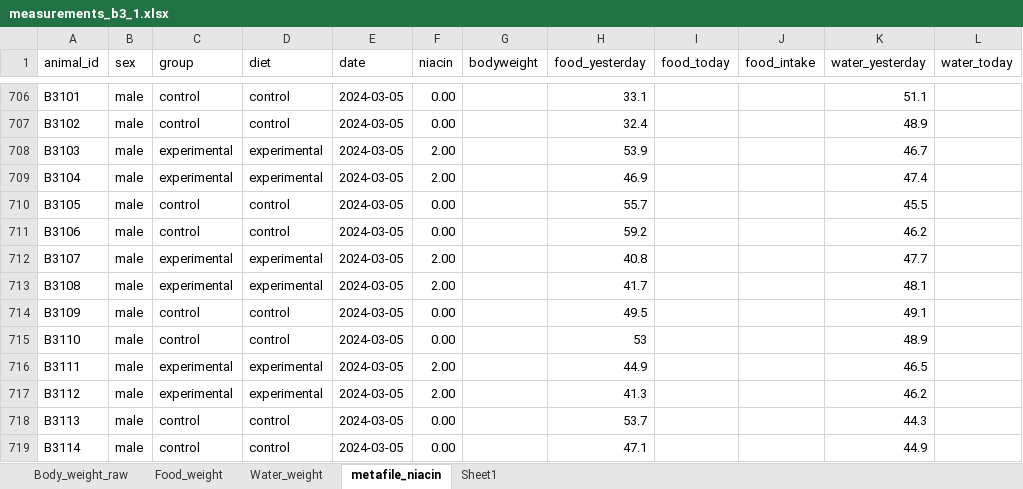
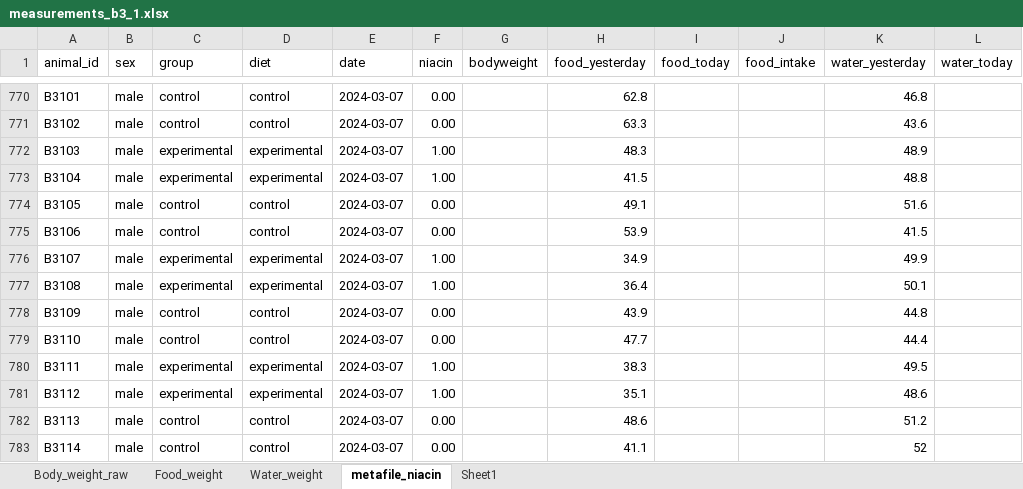
Before and after one commit to marijevisser/niacin, an Excel workbook: data/measurements_b3_1.xlsx, sheet metafile_niacin, drawn as a sheet; only a part is shown, gaps mark what is left out; values as stored, in another font and other column widths than the file's, no borders; addresses are those after the commit; the diff covers the shown part only; the diff names each change by its address in the sheet, - before the commit and + after, or states it on an @@ line.

```diff
--- a/data/measurements_b3_1.xlsx (sheet metafile_niacin)
+++ b/data/measurements_b3_1.xlsx (sheet metafile_niacin)
-E770:E783 (date): 2024-03-05
+E770:E783 (date): 2024-03-07
-H770 (food_yesterday): 33.1
+H770 (food_yesterday): 62.8
-K770 (water_yesterday): 51.1
+K770 (water_yesterday): 46.8
-H771 (food_yesterday): 32.4
+H771 (food_yesterday): 63.3
-K771 (water_yesterday): 48.9
+K771 (water_yesterday): 43.6
-F772:F773 (niacin): 2.00
+F772:F773 (niacin): 1.00
-H772 (food_yesterday): 53.9
+H772 (food_yesterday): 48.3
-K772 (water_yesterday): 46.7
+K772 (water_yesterday): 48.9
-H773 (food_yesterday): 46.9
+H773 (food_yesterday): 41.5
-K773 (water_yesterday): 47.4
+K773 (water_yesterday): 48.8
-H774 (food_yesterday): 55.7
+H774 (food_yesterday): 49.1
-K774 (water_yesterday): 45.5
+K774 (water_yesterday): 51.6
-H775 (food_yesterday): 59.2
+H775 (food_yesterday): 53.9
-K775 (water_yesterday): 46.2
+K775 (water_yesterday): 41.5
-F776:F777 (niacin): 2.00
+F776:F777 (niacin): 1.00
-H776 (food_yesterday): 40.8
+H776 (food_yesterday): 34.9
-K776 (water_yesterday): 47.7
+K776 (water_yesterday): 49.9
-H777 (food_yesterday): 41.7
+H777 (food_yesterday): 36.4
-K777 (water_yesterday): 48.1
+K777 (water_yesterday): 50.1
-H778 (food_yesterday): 49.5
+H778 (food_yesterday): 43.9
-K778 (water_yesterday): 49.1
+K778 (water_yesterday): 44.8
-H779 (food_yesterday): 53
+H779 (food_yesterday): 47.7
-K779 (water_yesterday): 48.9
+K779 (water_yesterday): 44.4
-F780:F781 (niacin): 2.00
+F780:F781 (niacin): 1.00
-H780 (food_yesterday): 44.9
+H780 (food_yesterday): 38.3
-K780 (water_yesterday): 46.5
+K780 (water_yesterday): 49.5
-H781 (food_yesterday): 41.3
+H781 (food_yesterday): 35.1
-K781 (water_yesterday): 46.2
+K781 (water_yesterday): 48.6
-H782 (food_yesterday): 53.7
+H782 (food_yesterday): 48.6
-K782 (water_yesterday): 44.3
+K782 (water_yesterday): 51.2
-H783 (food_yesterday): 47.1
+H783 (food_yesterday): 41.1
-K783 (water_yesterday): 44.9
+K783 (water_yesterday): 52
```
Also changed, not shown: 64 added rows and 80 edited cells elsewhere in this sheet, sheet Food_weight, sheet Water_weight, sheet Body_weight_raw, 2 other files.
